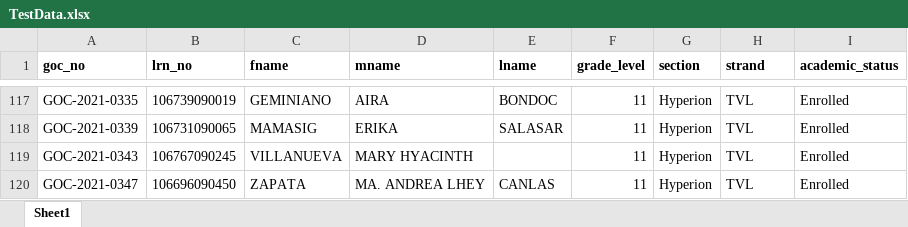
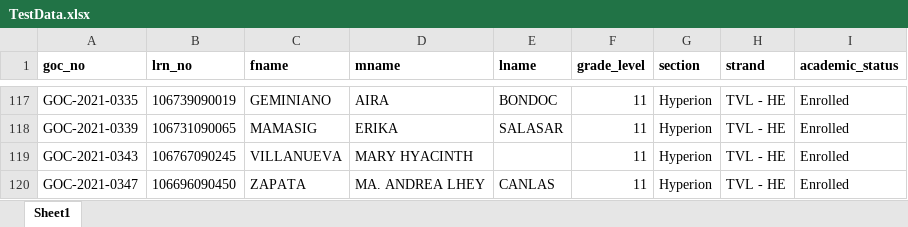
Before and after one commit to gocdevs/Grading_SystemV2, an Excel workbook: TestData.xlsx, sheet Sheet1, drawn as a sheet; only a part is shown, gaps mark what is left out; values as stored, in another font and other column widths than the file's, no borders; the diff covers the shown part only; the diff names each change by its address in the sheet, - before the commit and + after, or states it on an @@ line.

```diff
--- a/TestData.xlsx (sheet Sheet1)
+++ b/TestData.xlsx (sheet Sheet1)
-H117:H120 (strand): TVL
+H117:H120 (strand): TVL - HE
```
Also changed, not shown: 27 edited cells elsewhere in this sheet, Subjects_Strand.xlsx, 7 other files.
